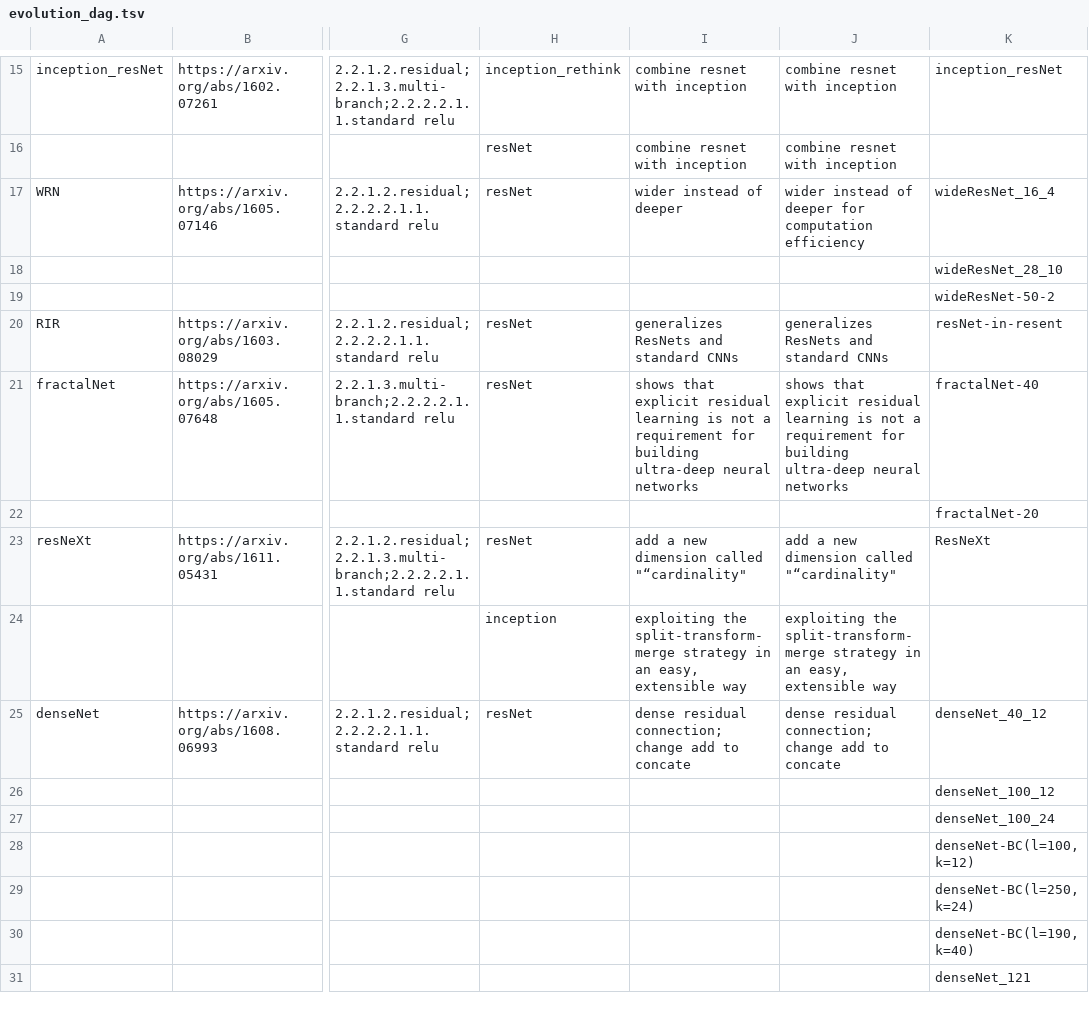
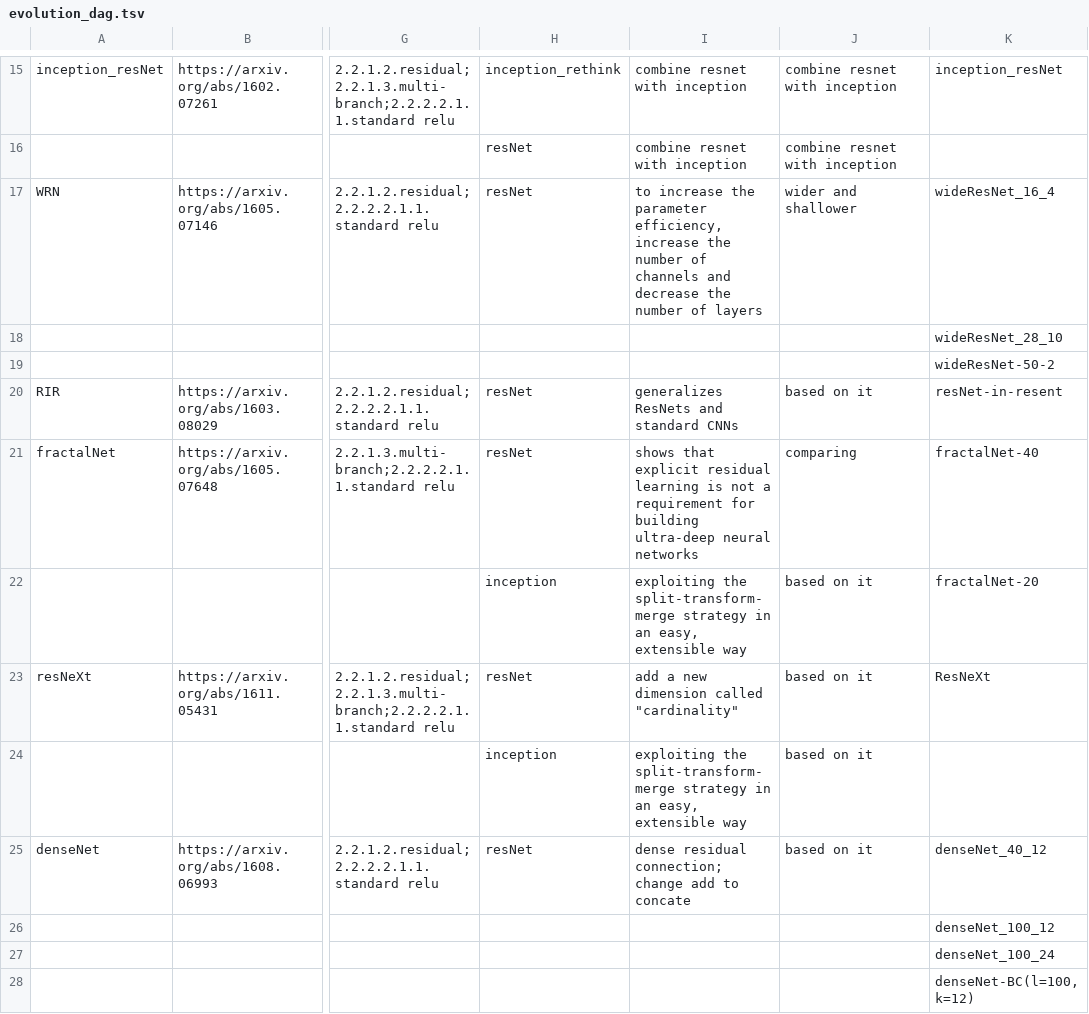
Before and after one commit to wangqianwen0418/DNN-Genealogy, a TSV file: public/data/evolution_dag.tsv, drawn as a sheet; only a part is shown, gaps mark what is left out; the shorter side is filled out with more unchanged rows; the diff covers the shown part only; the diff names each change by its address in the sheet, - before the commit and + after, or states it on an @@ line.

```diff
--- a/public/data/evolution_dag.tsv
+++ b/public/data/evolution_dag.tsv
-I17: wider instead of deeper
+I17: to increase the parameter efficiency, increase the number of channels and decrease the number of layers
-J17: wider instead of deeper for computation efficiency
+J17: wider and shallower
-J20: generalizes ResNets and standard CNNs
+J20: based on it
-J21: shows that explicit residual learning is not a requirement for building ultra-deep neural networks
+J21: comparing
-H22: (empty)
+H22: inception
-I22: (empty)
+I22: exploiting the split-transform-merge strategy in an easy, extensible way
-J22: (empty)
+J22: based on it
-I23: add a new dimension called "“cardinality"
+I23: add a new dimension called "cardinality"
-J23: add a new dimension called "“cardinality"
+J23: based on it
-J24: exploiting the split-transform-merge strategy in an easy, extensible way
+J24: based on it
-J25: dense residual connection; change add to concate
+J25: based on it
```
Also changed, not shown: 6 added rows, 2 removed rows and 60 edited cells elsewhere in this file, 1 other file.
